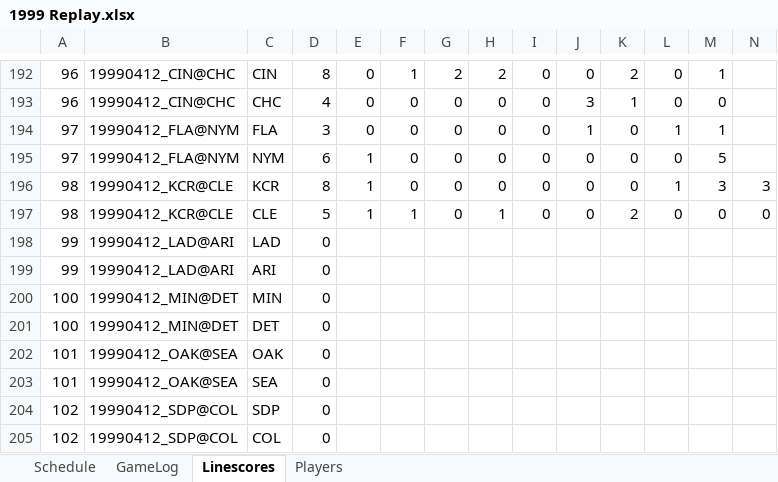
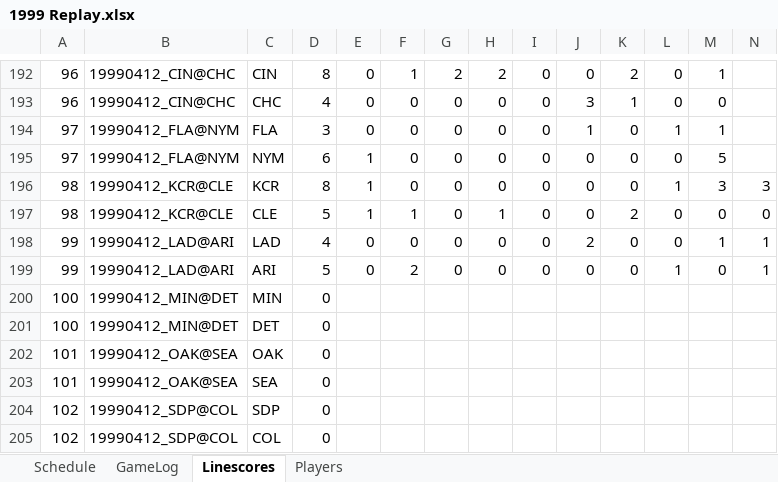
Before and after one commit to jrg06009/JGSOM, an Excel workbook: data/1999 Replay.xlsx, sheet Linescores, drawn as a sheet; only a part is shown, gaps mark what is left out; values as stored, in another font and other column widths than the file's, no borders; removed rows and columns are numbered as before the commit, all else as after; rows hold the shown columns only; the diff names each change by its address in the sheet, - before the commit and + after, or states it on an @@ line.

```diff
--- a/data/1999 Replay.xlsx (sheet Linescores)
+++ b/data/1999 Replay.xlsx (sheet Linescores)
-row 198: 99 | 19990412_LAD@ARI | LAD | 0
-row 199: 99 | 19990412_LAD@ARI | ARI | 0
+row 198: 99 | 19990412_LAD@ARI | LAD | 4 | 0 | 0 | 0 | 0 | 0 | 2 | 0 | 0 | 1 | 1
+row 199: 99 | 19990412_LAD@ARI | ARI | 5 | 0 | 2 | 0 | 0 | 0 | 0 | 0 | 1 | 0 | 1
```
Also changed, not shown: sheet GameLog, sheet Schedule.
